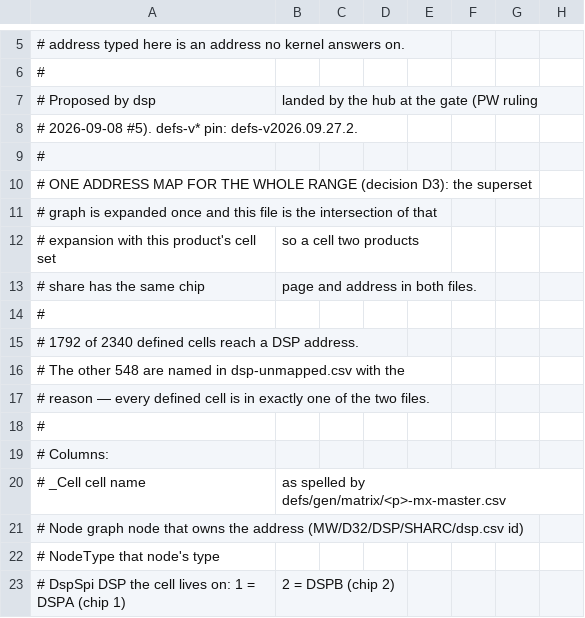
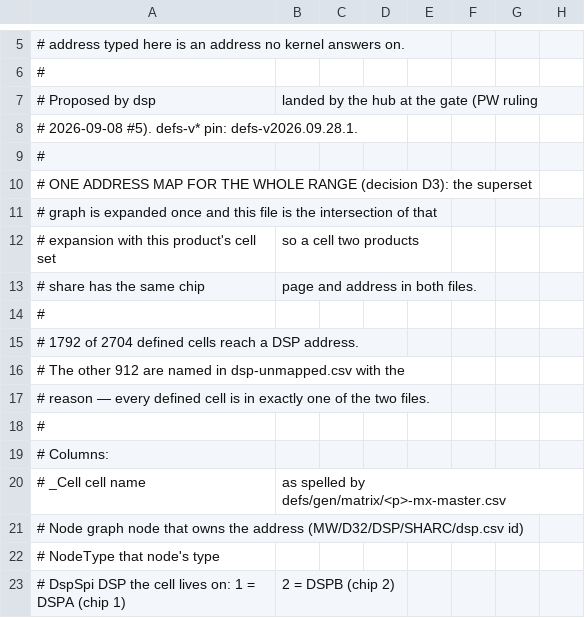
Before and after one commit to invirco/dsp, a CSV file: proposals/defs/products/d12/dsp.csv, drawn as a sheet; only a part is shown, gaps mark what is left out; the diff names each change by its address in the sheet, - before the commit and + after, or states it on an @@ line.

Commit message:
S139: move dsp to D24 block-audit generation 46109e9fb812 (defs-v2026.09.28.1), no flash
Advance defs.lock to defs-v2026.09.28.1 (closes S137's owed lock advance).
Fix gen_dsp.py's no-fallback dry run for 91 new unmapped cell families from
PW's block-audit rulings (D2-D17), correct one reworded reason, and add
cell-specific overrides for two families whose new instances don't share
their old cells' bespoke reason. Regenerate proposals/ for all four
products via gen_dsp.py --propose. Fix validate-matrix-contract.py's
family allowlist the same way (D32 --update-allowlist plus 26 D24-only
anti-feedback/GEQ/third-main-output families D32 has no equivalent shape
for). Confirm the 362 D24 cells the audit dropped (357 of them DSP-mapped)
are not yet pruned from defs' landed dsp.csv/dsp-unmapped.csv upstream --
gen_dsp.py's fatal drift check correctly still refuses the DSP-address
backfill until that lands; MW/D24/MX/_matrix.csv stays at the previous
backfill. Re-run S134's matrix.h/.shex dry-run build against the new
generation on the bench (scratch dirs, nothing flashed, unit re-verified
unchanged). Update s131-runbook.md's generation/tag/per-cell addresses
throughout (this move is a one-time re-lay, not append-only). Grep for
hard-coded matrix addresses: clean, nothing regressed since S136.

Report: MW/D24/DSP/s139/s139-report.md

Contract-Version: defs-v2026.09.28.1
Contract-Source: invirco/defs@877ea5fd806fc70de665e008da220bcf24e13077
Contract-Products: D12,D16,D24,D32
Contract-Change-Class: schema,counts

```diff
--- a/proposals/defs/products/d12/dsp.csv
+++ b/proposals/defs/products/d12/dsp.csv
-A8: …defs-v* pin: defs-v2026.09.27.2.
+A8: …defs-v* pin: defs-v2026.09.28.1.
-A15: …1792 of 2340 defined cells…
+A15: …1792 of 2704 defined cells…
-A16: …The other 548 are named…
+A16: …The other 912 are named…
```
Also changed, not shown: proposals/defs/products/d16/dsp.csv, proposals/defs/products/d32/dsp.csv, 24 other files.
